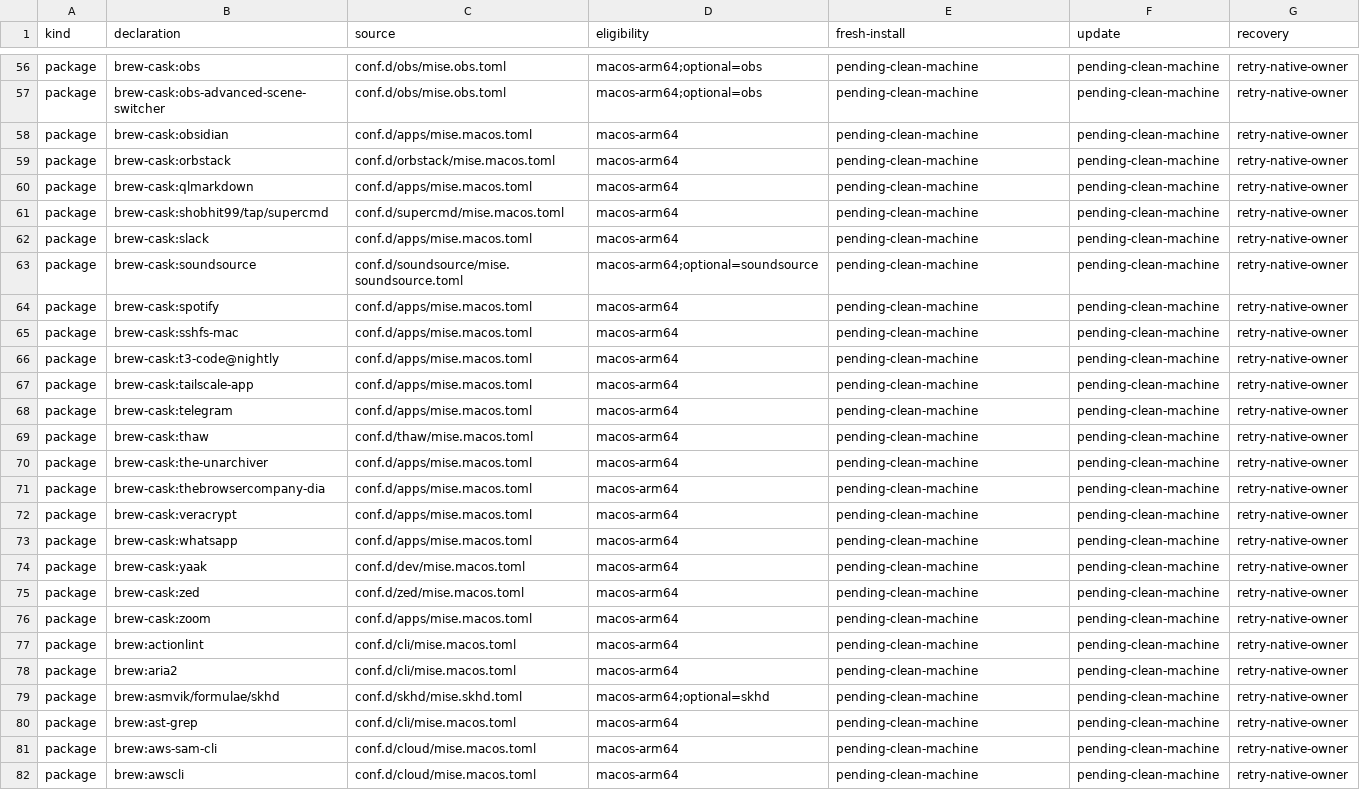
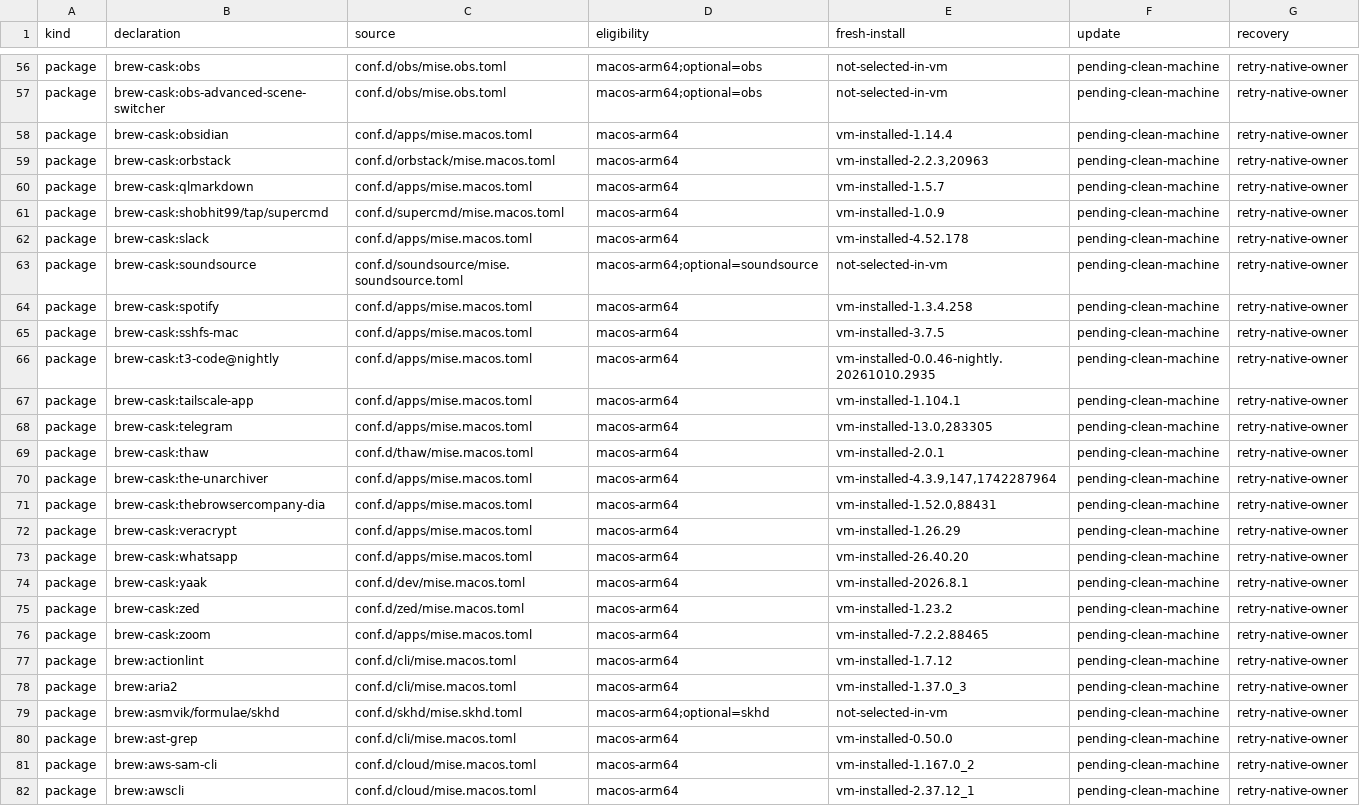
Before and after one commit to LuisUrrutia/.dotfiles, a TSV file: plans/mise-package-coverage.tsv, drawn as a sheet; only a part is shown, gaps mark what is left out; the diff covers the shown part only; the diff names each change by its address in the sheet, - before the commit and + after, or states it on an @@ line.

```diff
--- a/plans/mise-package-coverage.tsv
+++ b/plans/mise-package-coverage.tsv
-E56:E57 (fresh-install): pending-clean-machine
+E56:E57 (fresh-install): not-selected-in-vm
-E58 (fresh-install): pending-clean-machine
+E58 (fresh-install): vm-installed-1.14.4
-E59 (fresh-install): pending-clean-machine
+E59 (fresh-install): vm-installed-2.2.3,20963
-E60 (fresh-install): pending-clean-machine
+E60 (fresh-install): vm-installed-1.5.7
-E61 (fresh-install): pending-clean-machine
+E61 (fresh-install): vm-installed-1.0.9
-E62 (fresh-install): pending-clean-machine
+E62 (fresh-install): vm-installed-4.52.178
-E63 (fresh-install): pending-clean-machine
+E63 (fresh-install): not-selected-in-vm
-E64 (fresh-install): pending-clean-machine
+E64 (fresh-install): vm-installed-1.3.4.258
-E65 (fresh-install): pending-clean-machine
+E65 (fresh-install): vm-installed-3.7.5
-E66 (fresh-install): pending-clean-machine
+E66 (fresh-install): vm-installed-0.0.46-nightly.20261010.2935
-E67 (fresh-install): pending-clean-machine
+E67 (fresh-install): vm-installed-1.104.1
-E68 (fresh-install): pending-clean-machine
+E68 (fresh-install): vm-installed-13.0,283305
-E69 (fresh-install): pending-clean-machine
+E69 (fresh-install): vm-installed-2.0.1
-E70 (fresh-install): pending-clean-machine
+E70 (fresh-install): vm-installed-4.3.9,147,1742287964
-E71 (fresh-install): pending-clean-machine
+E71 (fresh-install): vm-installed-1.52.0,88431
-E72 (fresh-install): pending-clean-machine
+E72 (fresh-install): vm-installed-1.26.29
-E73 (fresh-install): pending-clean-machine
+E73 (fresh-install): vm-installed-26.40.20
-E74 (fresh-install): pending-clean-machine
+E74 (fresh-install): vm-installed-2026.8.1
-E75 (fresh-install): pending-clean-machine
+E75 (fresh-install): vm-installed-1.23.2
-E76 (fresh-install): pending-clean-machine
+E76 (fresh-install): vm-installed-7.2.2.88465
-E77 (fresh-install): pending-clean-machine
+E77 (fresh-install): vm-installed-1.7.12
-E78 (fresh-install): pending-clean-machine
+E78 (fresh-install): vm-installed-1.37.0_3
-E79 (fresh-install): pending-clean-machine
+E79 (fresh-install): not-selected-in-vm
-E80 (fresh-install): pending-clean-machine
+E80 (fresh-install): vm-installed-0.50.0
-E81 (fresh-install): pending-clean-machine
+E81 (fresh-install): vm-installed-1.167.0_2
-E82 (fresh-install): pending-clean-machine
+E82 (fresh-install): vm-installed-2.37.12_1
```
Also changed, not shown: 162 edited cells elsewhere in this file, 2 other files.
